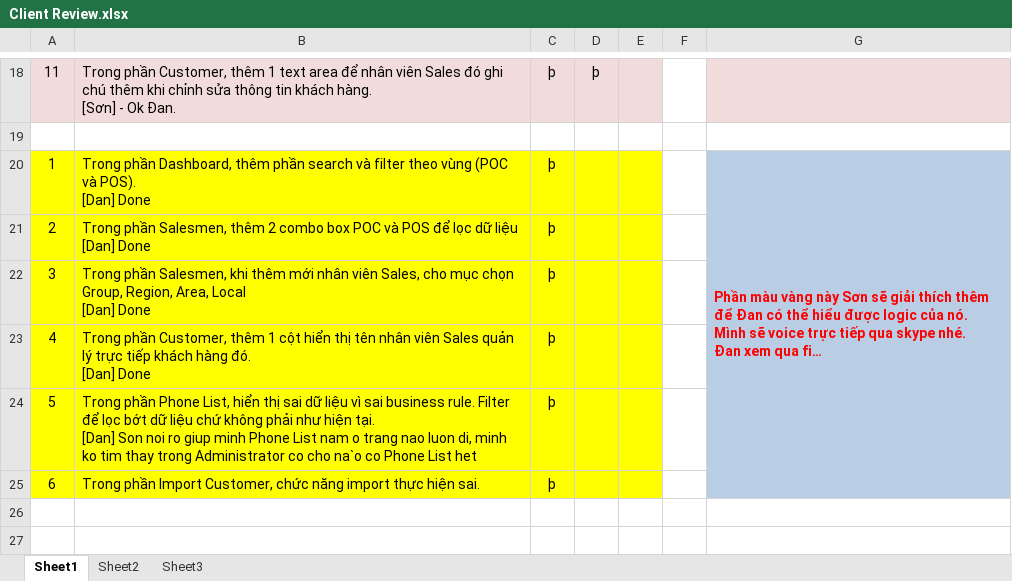
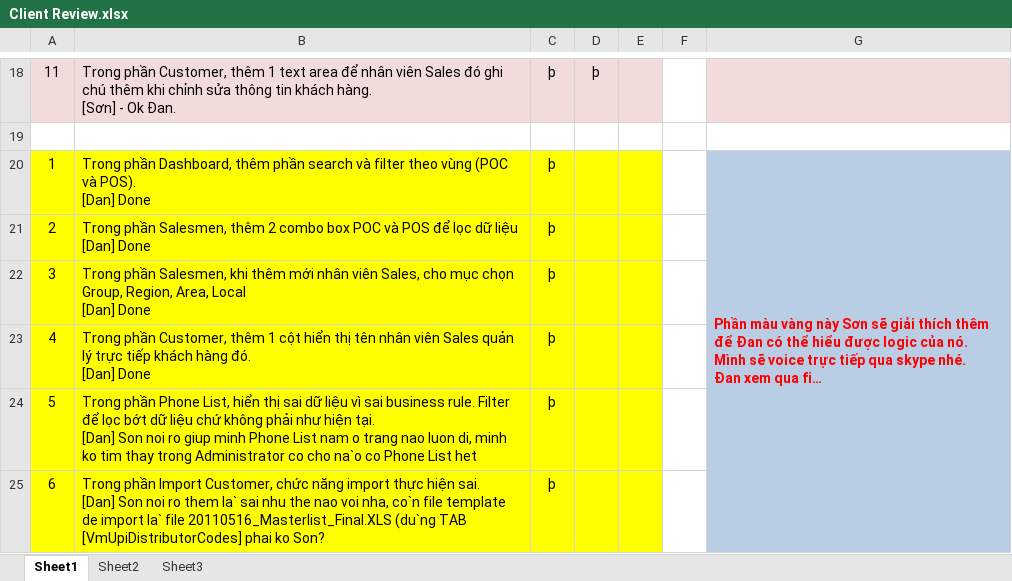
Before and after one commit to groshugo/unitedpharma, an Excel workbook: 01_DOCUMENT/Client Review.xlsx, sheet Sheet1, drawn as a sheet; only a part is shown, gaps mark what is left out; long unchanged cells end in …; values as stored, in another font and other column widths than the file's, no borders; ↵ is a line break in a cell; the diff names each change by its address in the sheet, - before the commit and + after, or states it on an @@ line.

Commit message:
update status of tasks - 2012-04-15

```diff
--- a/01_DOCUMENT/Client Review.xlsx (sheet Sheet1)
+++ b/01_DOCUMENT/Client Review.xlsx (sheet Sheet1)
-B25: …hiện sai.
+B25: …hiện sai. ↵ [Dan] Son noi ro them la` sai nhu the nao voi nha, co`n file template de import la` file 20110516_Masterlist_Final.XLS (du`ng TAB [VmUpiDistributorCodes] phai ko Son?
```
